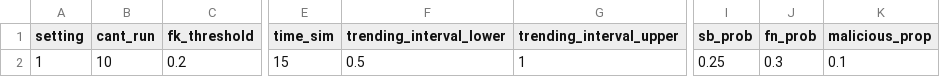
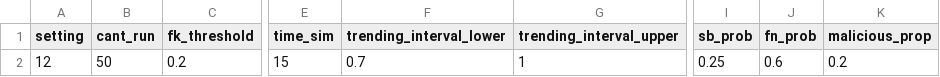
Before and after one commit to jnparedes/Netder_experiment, a CSV file: setting_values.csv, drawn as a sheet; only a part is shown, gaps mark what is left out; the diff names each change by its address in the sheet, - before the commit and + after, or states it on an @@ line.

```diff
--- a/setting_values.csv
+++ b/setting_values.csv
-A2 (setting): 1
+A2 (setting): 12
-B2 (cant_run): 10
+B2 (cant_run): 50
-F2 (trending_interval_lower): 0.5
+F2 (trending_interval_lower): 0.7
-J2 (fn_prob): 0.3
+J2 (fn_prob): 0.6
-K2 (malicious_prop): 0.1
+K2 (malicious_prop): 0.2
```
Also changed, not shown: 4 other files.
